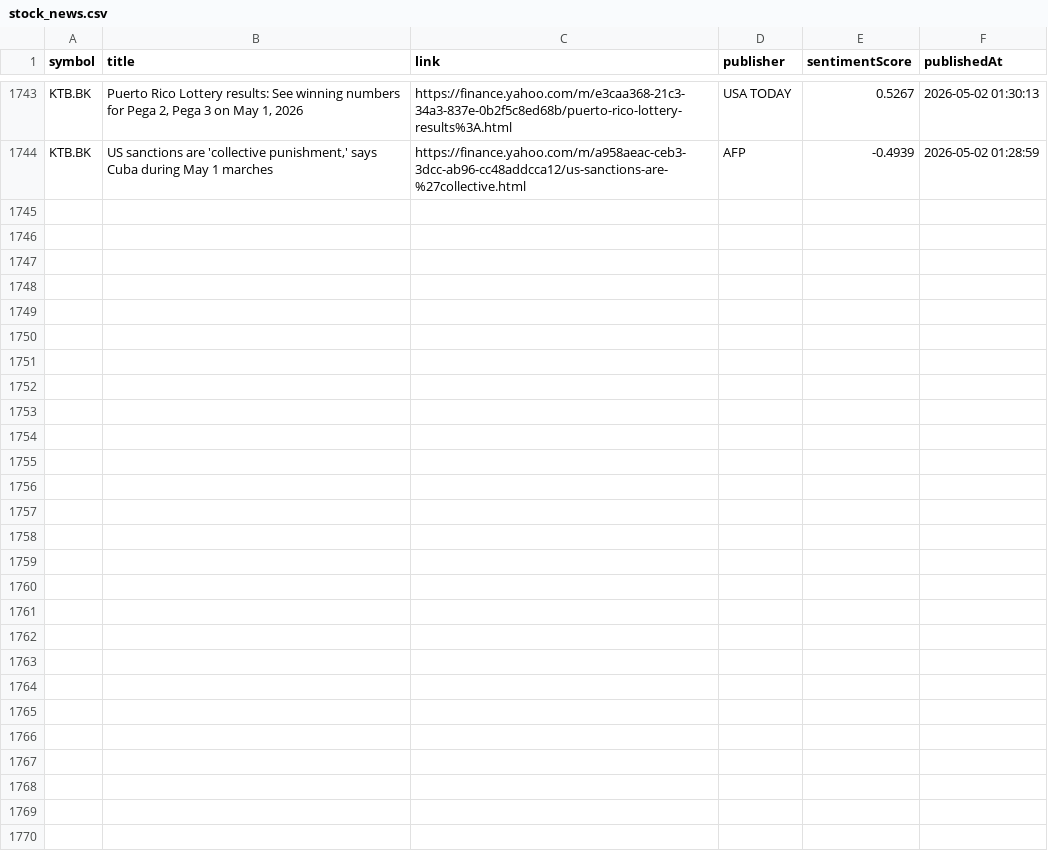
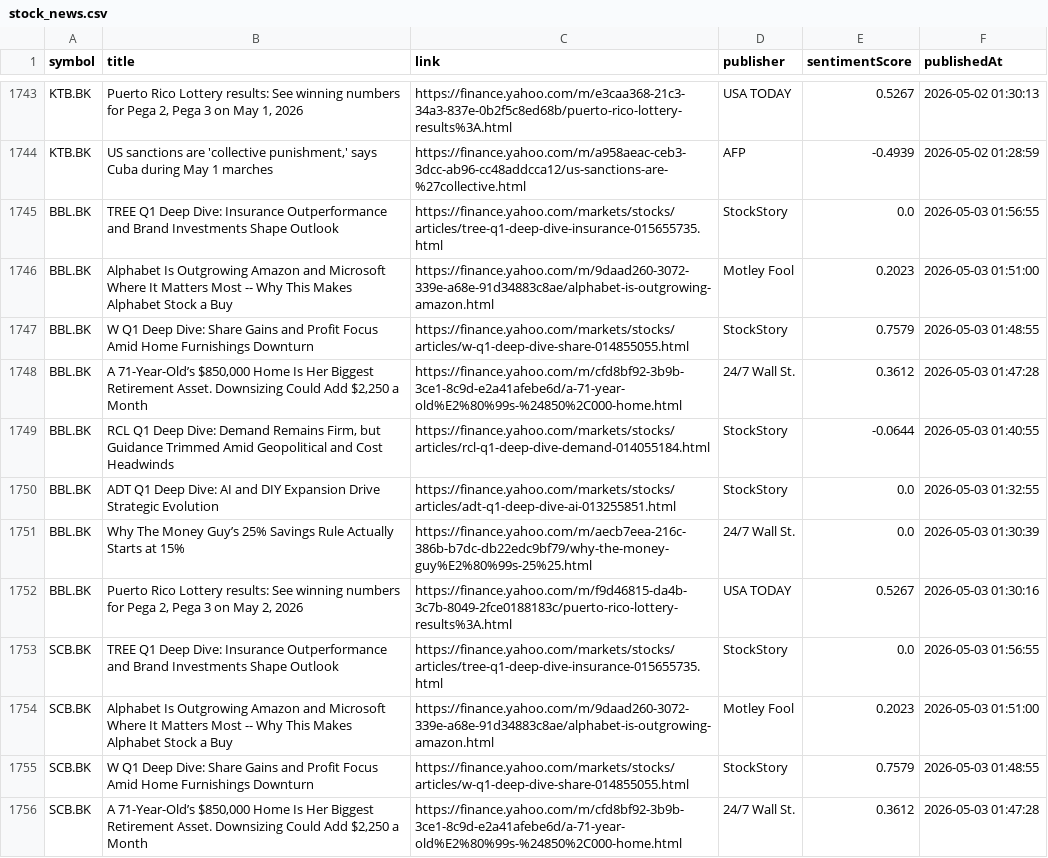
Before and after one commit to Narinthon-B/Finance-market, a CSV file: files/stock_news.csv, drawn as a sheet; only a part is shown, gaps mark what is left out; the diff covers the shown part only.

```diff
--- a/files/stock_news.csv
+++ b/files/stock_news.csv
@@ -1744 +1744,13 @@ KTB.BK,"Puerto Rico Lottery results: See winning numbers for Pega 2, Pega 3 on M
 KTB.BK,"US sanctions are 'collective punishment,' says Cuba during May 1 marches",https://finance.yahoo.com/m/a958aeac-ceb3-3dcc-ab96-cc48addcca12/us-sanctions-are-%27collective.html,AFP,-0.4939,2026-05-02 01:28:59
+BBL.BK,TREE Q1 Deep Dive: Insurance Outperformance and Brand Investments Shape Outlook,https://finance.yahoo.com/markets/stocks/articles/tree-q1-deep-dive-insurance-015655735.html,StockStory,0.0,2026-05-03 01:56:55
+BBL.BK,Alphabet Is Outgrowing Amazon and Microsoft Where It Matters Most -- Why This Makes Alphabet Stock a Buy,https://finance.yahoo.com/m/9daad260-3072-339e-a68e-91d34883c8ae/alphabet-is-outgrowing-amazon.html,Motley Fool,0.2023,2026-05-03 01:51:00
+BBL.BK,W Q1 Deep Dive: Share Gains and Profit Focus Amid Home Furnishings Downturn,https://finance.yahoo.com/markets/stocks/articles/w-q1-deep-dive-share-014855055.html,StockStory,0.7579,2026-05-03 01:48:55
+BBL.BK,"A 71-Year-Old’s $850,000 Home Is Her Biggest Retirement Asset. Downsizing Could Add $2,250 a Month",https://finance.yahoo.com/m/cfd8bf92-3b9b-3ce1-8c9d-e2a41afebe6d/a-71-year-old%E2%80%99s-%24850%2C000-home.html,24/7 Wall St.,0.3612,2026-05-03 01:47:28
+BBL.BK,"RCL Q1 Deep Dive: Demand Remains Firm, but Guidance Trimmed Amid Geopolitical and Cost Headwinds",https://finance.yahoo.com/markets/stocks/articles/rcl-q1-deep-dive-demand-014055184.html,StockStory,-0.0644,2026-05-03 01:40:55
+BBL.BK,ADT Q1 Deep Dive: AI and DIY Expansion Drive Strategic Evolution,https://finance.yahoo.com/markets/stocks/articles/adt-q1-deep-dive-ai-013255851.html,StockStory,0.0,2026-05-03 01:32:55
+BBL.BK,Why The Money Guy’s 25% Savings Rule Actually Starts at 15%,https://finance.yahoo.com/m/aecb7eea-216c-386b-b7dc-db22edc9bf79/why-the-money-guy%E2%80%99s-25%25.html,24/7 Wall St.,0.0,2026-05-03 01:30:39
+BBL.BK,"Puerto Rico Lottery results: See winning numbers for Pega 2, Pega 3 on May 2, 2026",https://finance.yahoo.com/m/f9d46815-da4b-3c7b-8049-2fce0188183c/puerto-rico-lottery-results%3A.html,USA TODAY,0.5267,2026-05-03 01:30:16
+SCB.BK,TREE Q1 Deep Dive: Insurance Outperformance and Brand Investments Shape Outlook,https://finance.yahoo.com/markets/stocks/articles/tree-q1-deep-dive-insurance-015655735.html,StockStory,0.0,2026-05-03 01:56:55
+SCB.BK,Alphabet Is Outgrowing Amazon and Microsoft Where It Matters Most -- Why This Makes Alphabet Stock a Buy,https://finance.yahoo.com/m/9daad260-3072-339e-a68e-91d34883c8ae/alphabet-is-outgrowing-amazon.html,Motley Fool,0.2023,2026-05-03 01:51:00
+SCB.BK,W Q1 Deep Dive: Share Gains and Profit Focus Amid Home Furnishings Downturn,https://finance.yahoo.com/markets/stocks/articles/w-q1-deep-dive-share-014855055.html,StockStory,0.7579,2026-05-03 01:48:55
+SCB.BK,"A 71-Year-Old’s $850,000 Home Is Her Biggest Retirement Asset. Downsizing Could Add $2,250 a Month",https://finance.yahoo.com/m/cfd8bf92-3b9b-3ce1-8c9d-e2a41afebe6d/a-71-year-old%E2%80%99s-%24850%2C000-home.html,24/7 Wall St.,0.3612,2026-05-03 01:47:28
```
Also changed, not shown: 12 added rows elsewhere in this file, files/stock_prices.csv.
